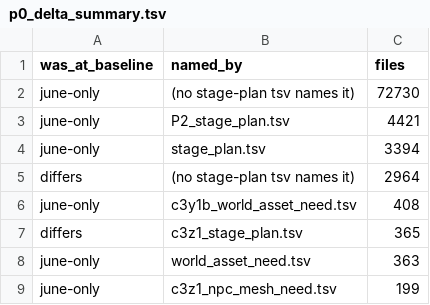
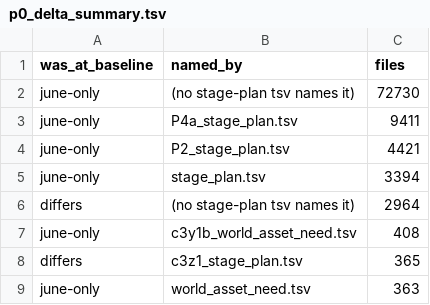
Before and after one commit to pftmclub/els0114_luciel, a TSV file: june2017_re/p0_delta_summary.tsv, drawn as a sheet; only a part is shown; the shorter side is filled out with more unchanged rows.

```diff
--- a/june2017_re/p0_delta_summary.tsv
+++ b/june2017_re/p0_delta_summary.tsv
@@ -2,2 +2,3 @@ was_at_baseline	named_by	files
 june-only	(no stage-plan tsv names it)	72730
+june-only	P4a_stage_plan.tsv	9411
 june-only	P2_stage_plan.tsv	4421
```
Also changed, not shown: june2017_re/p0_summary.tsv, june2017_re/p0_waves.tsv, 6 other files.
